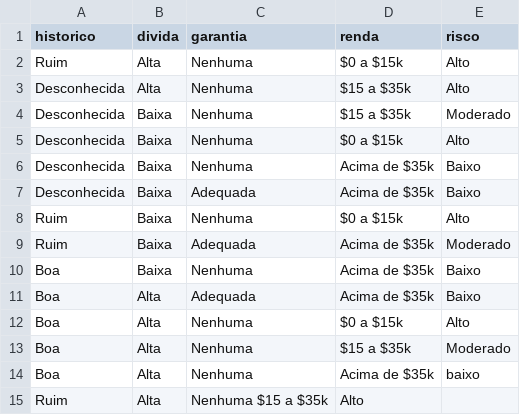
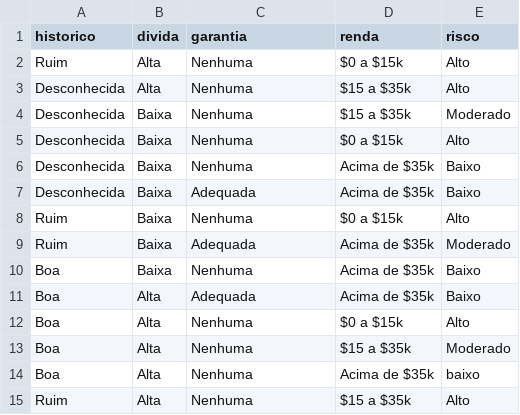
Before and after one commit to matheuslevi11/Artificial-Intelligence, a CSV file: risco.csv, drawn as a sheet.

Commit message:
Update risco.csv

```diff
--- a/risco.csv
+++ b/risco.csv
@@ -14,2 +14,2 @@ Boa,Alta,Nenhuma,$15 a $35k,Moderado
 Boa,Alta,Nenhuma,Acima de $35k,baixo
-Ruim,Alta,Nenhuma $15 a $35k,Alto
+Ruim,Alta,Nenhuma,$15 a $35k,Alto
```
